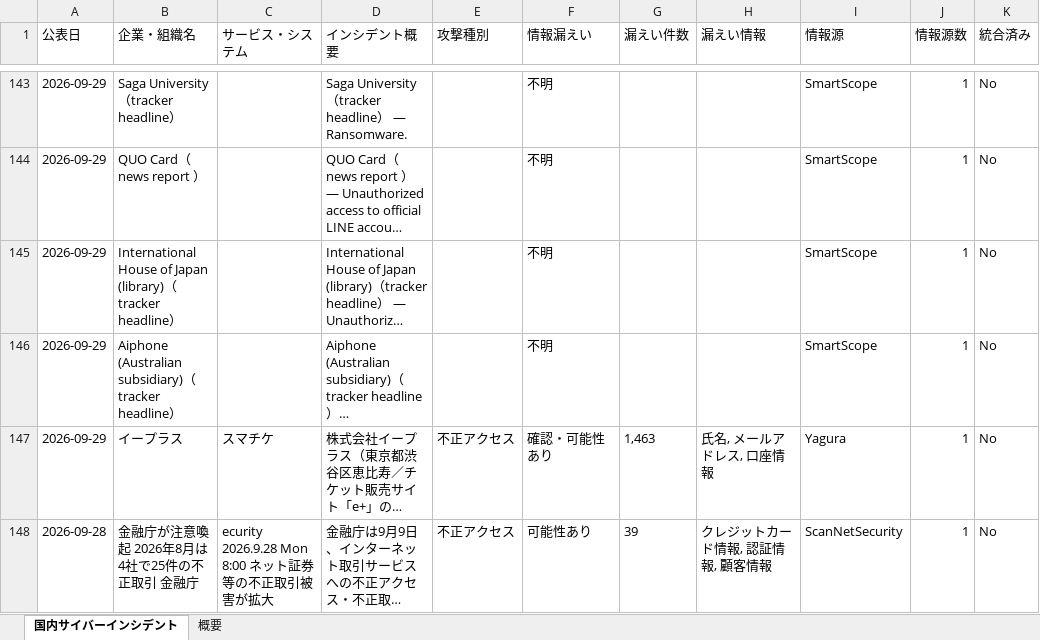
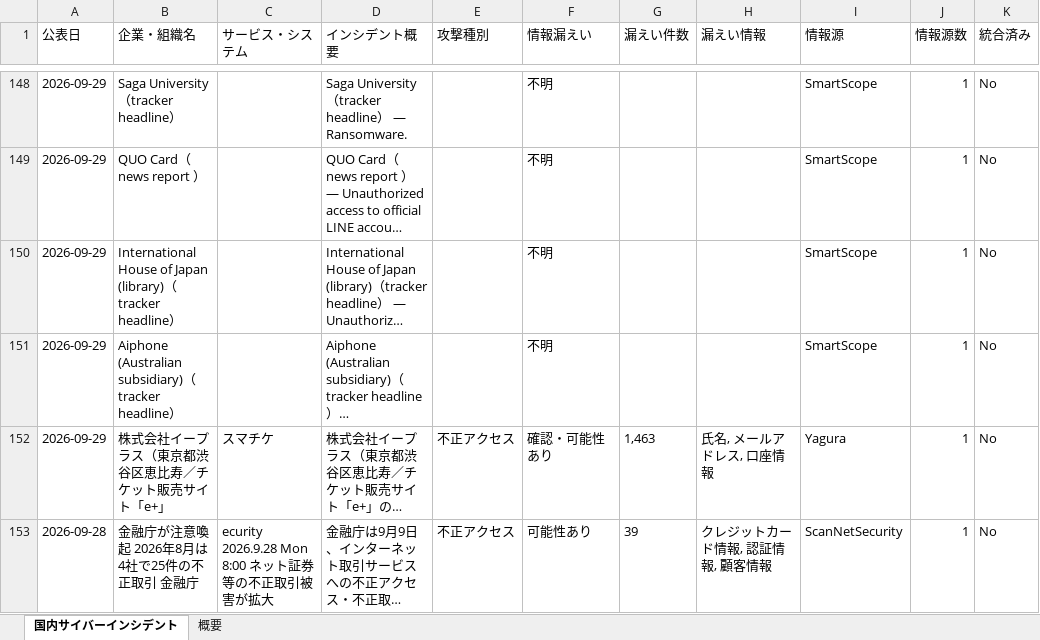
Before and after one commit to keitasatoh0801-alt/ransomlook-mcp, an Excel workbook: japan_cyber_incidents_1month.xlsx, sheet 国内サイバーインシデント, drawn as a sheet; only a part is shown, gaps mark what is left out; long unchanged cells end in …; values as stored, in another font and other column widths than the file's, no borders; addresses are those after the commit; the diff covers the shown part only; the diff names each change by its address in the sheet, - before the commit and + after, or states it on an @@ line.

```diff
--- a/japan_cyber_incidents_1month.xlsx (sheet 国内サイバーインシデント)
+++ b/japan_cyber_incidents_1month.xlsx (sheet 国内サイバーインシデント)
-B152 (企業・組織名): イープラス
+B152 (企業・組織名): 株式会社イープラス（東京都渋谷区恵比寿／チケット販売サイト「e+」
```
Also changed, not shown: 10 added rows, 1 removed row and 47 edited cells elsewhere in this sheet, sheet 概要, 2 other files.
